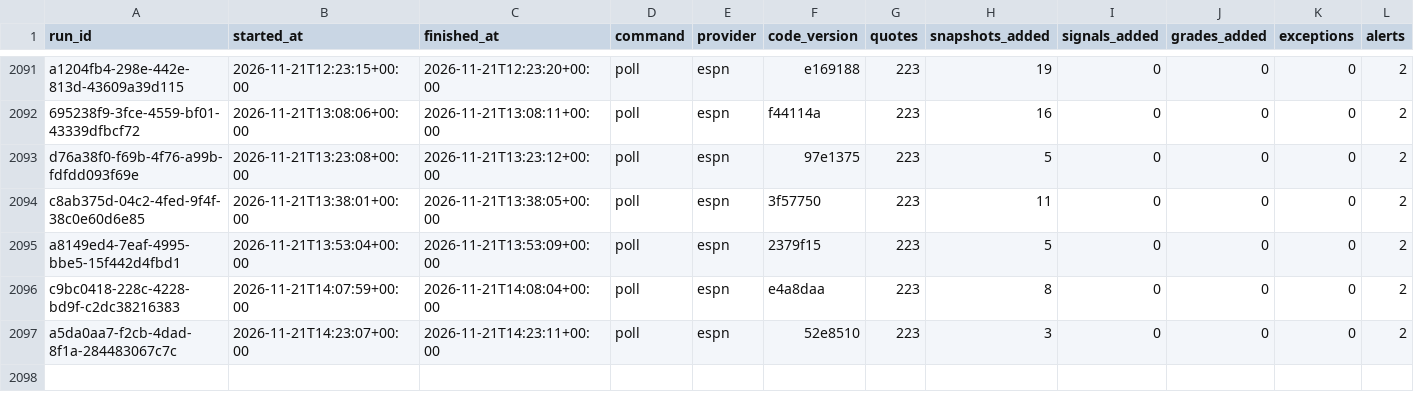
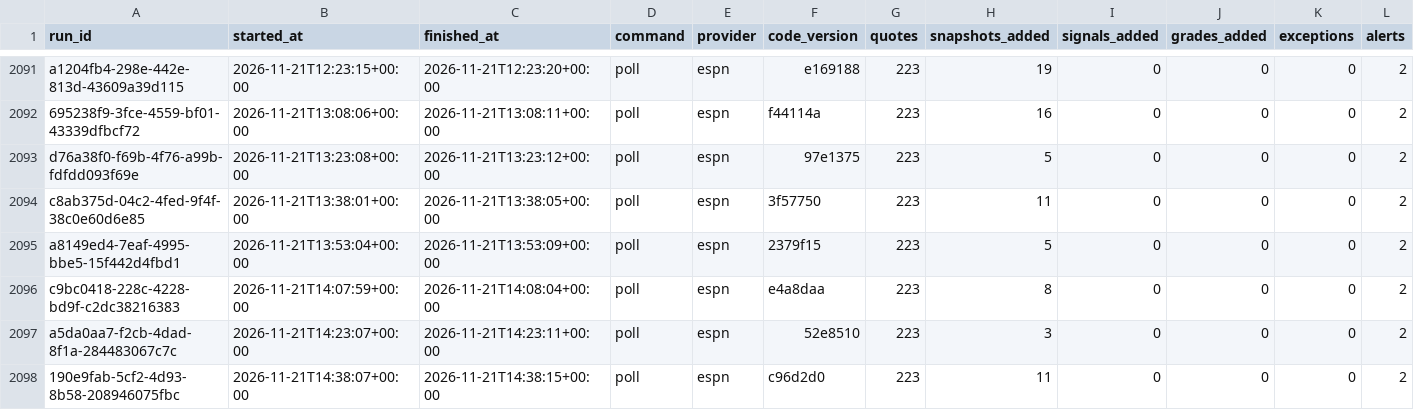
Before and after one commit to EdgeCash/Atlas, a CSV file: tracking/runs.csv, drawn as a sheet; only a part is shown, gaps mark what is left out; rows hold the shown columns only; the diff names each change by its address in the sheet, - before the commit and + after, or states it on an @@ line.

```diff
--- a/tracking/runs.csv
+++ b/tracking/runs.csv
+row 2098: 190e9fab-5cf2-4d93-8b58-208946075fbc | 2026-11-21T14:38:07+00:00 | 2026-11-21T14:38:15+00:00 | poll | espn | c96d2d0 | 223 | 11 | 0 | 0 | 0 | 2
```
Also changed, not shown: tracking/card_grades.csv, tracking/games.csv, 10 other files.
